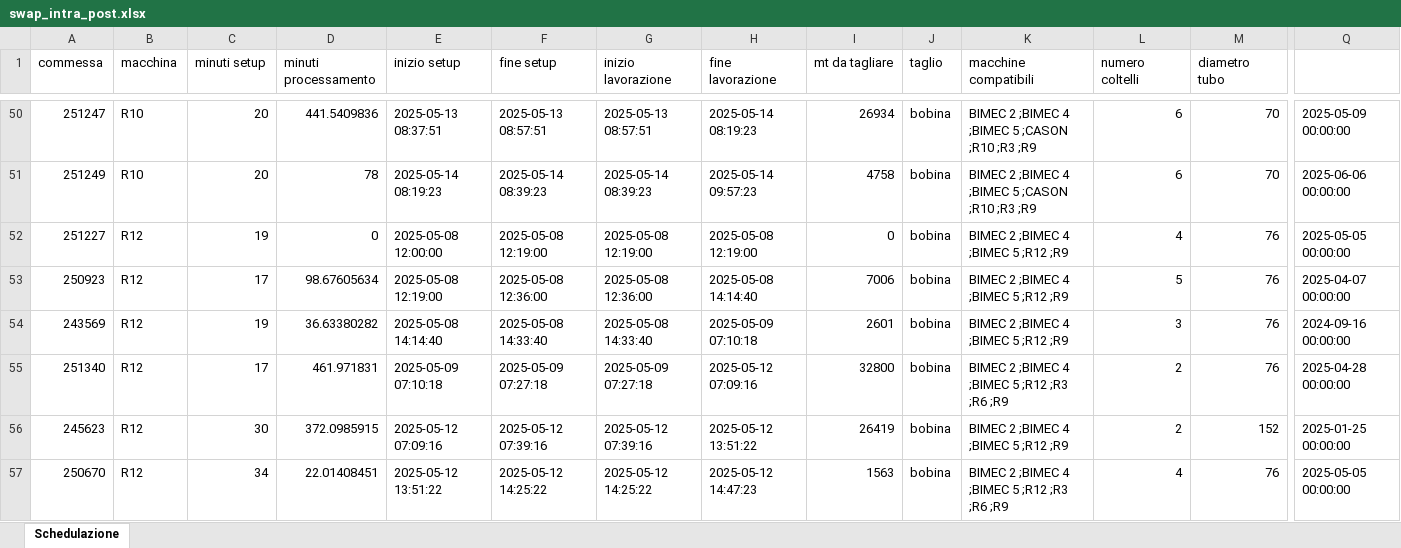
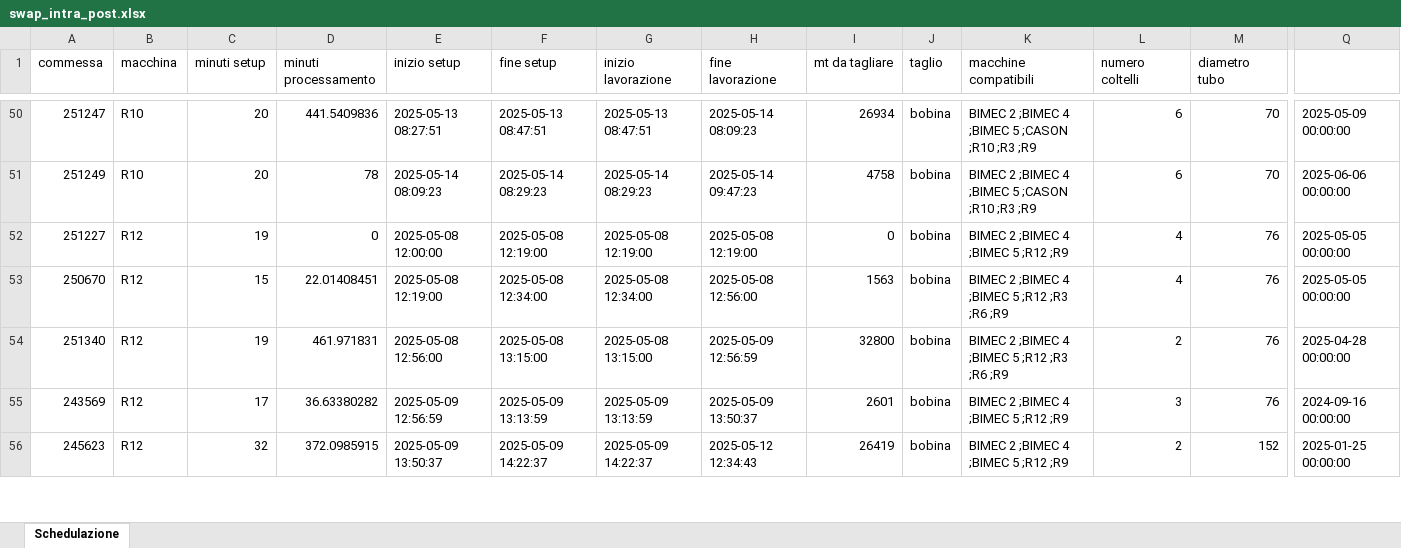
Before and after one commit to Baszonpedis/progettoIS, an Excel workbook: PS-VRP/Dati_output/swap_intra_post.xlsx, sheet Schedulazione, drawn as a sheet; only a part is shown, gaps mark what is left out; values as stored, in another font and other column widths than the file's, no borders; removed rows and columns are numbered as before the commit, all else as after; rows hold the shown columns only; the diff covers the shown part only; the diff names each change by its address in the sheet, - before the commit and + after, or states it on an @@ line.

```diff
--- a/PS-VRP/Dati_output/swap_intra_post.xlsx (sheet Schedulazione)
+++ b/PS-VRP/Dati_output/swap_intra_post.xlsx (sheet Schedulazione)
-E50 (inizio setup): 2025-05-13 08:37:51
+E50 (inizio setup): 2025-05-13 08:27:51
-F50 (fine setup): 2025-05-13 08:57:51
+F50 (fine setup): 2025-05-13 08:47:51
-G50 (inizio lavorazione): 2025-05-13 08:57:51
+G50 (inizio lavorazione): 2025-05-13 08:47:51
-H50 (fine lavorazione): 2025-05-14 08:19:23
+H50 (fine lavorazione): 2025-05-14 08:09:23
-E51 (inizio setup): 2025-05-14 08:19:23
+E51 (inizio setup): 2025-05-14 08:09:23
-F51 (fine setup): 2025-05-14 08:39:23
+F51 (fine setup): 2025-05-14 08:29:23
-G51 (inizio lavorazione): 2025-05-14 08:39:23
+G51 (inizio lavorazione): 2025-05-14 08:29:23
-H51 (fine lavorazione): 2025-05-14 09:57:23
+H51 (fine lavorazione): 2025-05-14 09:47:23
-row 53: 250923 | R12 | 17 | 98.67605634 | 2025-05-08 12:19:00 | 2025-05-08 12:36:00 | 2025-05-08 12:36:00 | 2025-05-08 14:14:40 | 7006 | bobina | BIMEC 2 ;BIMEC 4 ;BIMEC 5 ;R12 ;R9 | 5 | 76 | 2025-04-07 00:00:00
-A53 (commessa): 243569
+A53 (commessa): 250670
-C53 (minuti setup): 19
+C53 (minuti setup): 15
-D53 (minuti processamento): 36.63380282
+D53 (minuti processamento): 22.01408451
-E53 (inizio setup): 2025-05-08 14:14:40
+E53 (inizio setup): 2025-05-08 12:19:00
-F53 (fine setup): 2025-05-08 14:33:40
+F53 (fine setup): 2025-05-08 12:34:00
-G53 (inizio lavorazione): 2025-05-08 14:33:40
+G53 (inizio lavorazione): 2025-05-08 12:34:00
-H53 (fine lavorazione): 2025-05-09 07:10:18
+H53 (fine lavorazione): 2025-05-08 12:56:00
-I53 (mt da tagliare): 2601
+I53 (mt da tagliare): 1563
-K53 (macchine compatibili): BIMEC 2 ;BIMEC 4 ;BIMEC 5 ;R12 ;R9
+K53 (macchine compatibili): BIMEC 2 ;BIMEC 4 ;BIMEC 5 ;R12 ;R3 ;R6 ;R9
-L53 (numero coltelli): 3
+L53 (numero coltelli): 4
-Q53: 2024-09-16 00:00:00
+Q53: 2025-05-05 00:00:00
-C54 (minuti setup): 17
+C54 (minuti setup): 19
-E54 (inizio setup): 2025-05-09 07:10:18
+E54 (inizio setup): 2025-05-08 12:56:00
-F54 (fine setup): 2025-05-09 07:27:18
+F54 (fine setup): 2025-05-08 13:15:00
-G54 (inizio lavorazione): 2025-05-09 07:27:18
+G54 (inizio lavorazione): 2025-05-08 13:15:00
-H54 (fine lavorazione): 2025-05-12 07:09:16
+H54 (fine lavorazione): 2025-05-09 12:56:59
+row 55: 243569 | R12 | 17 | 36.63380282 | 2025-05-09 12:56:59 | 2025-05-09 13:13:59 | 2025-05-09 13:13:59 | 2025-05-09 13:50:37 | 2601 | bobina | BIMEC 2 ;BIMEC 4 ;BIMEC 5 ;R12 ;R9 | 3 | 76 | 2024-09-16 00:00:00
-C56 (minuti setup): 30
+C56 (minuti setup): 32
-E56 (inizio setup): 2025-05-12 07:09:16
+E56 (inizio setup): 2025-05-09 13:50:37
-F56 (fine setup): 2025-05-12 07:39:16
+F56 (fine setup): 2025-05-09 14:22:37
-G56 (inizio lavorazione): 2025-05-12 07:39:16
+G56 (inizio lavorazione): 2025-05-09 14:22:37
-H56 (fine lavorazione): 2025-05-12 13:51:22
+H56 (fine lavorazione): 2025-05-12 12:34:43
-row 57: 250670 | R12 | 34 | 22.01408451 | 2025-05-12 13:51:22 | 2025-05-12 14:25:22 | 2025-05-12 14:25:22 | 2025-05-12 14:47:23 | 1563 | bobina | BIMEC 2 ;BIMEC 4 ;BIMEC 5 ;R12 ;R3 ;R6 ;R9 | 4 | 76 | 2025-05-05 00:00:00
```
Also changed, not shown: 15 added rows, 14 removed rows and 184 edited cells elsewhere in this sheet, PS-VRP/Dati_output/errori_lettura.xlsx, PS-VRP/Dati_output/errori_veicoli.xlsx, 11 other files.
